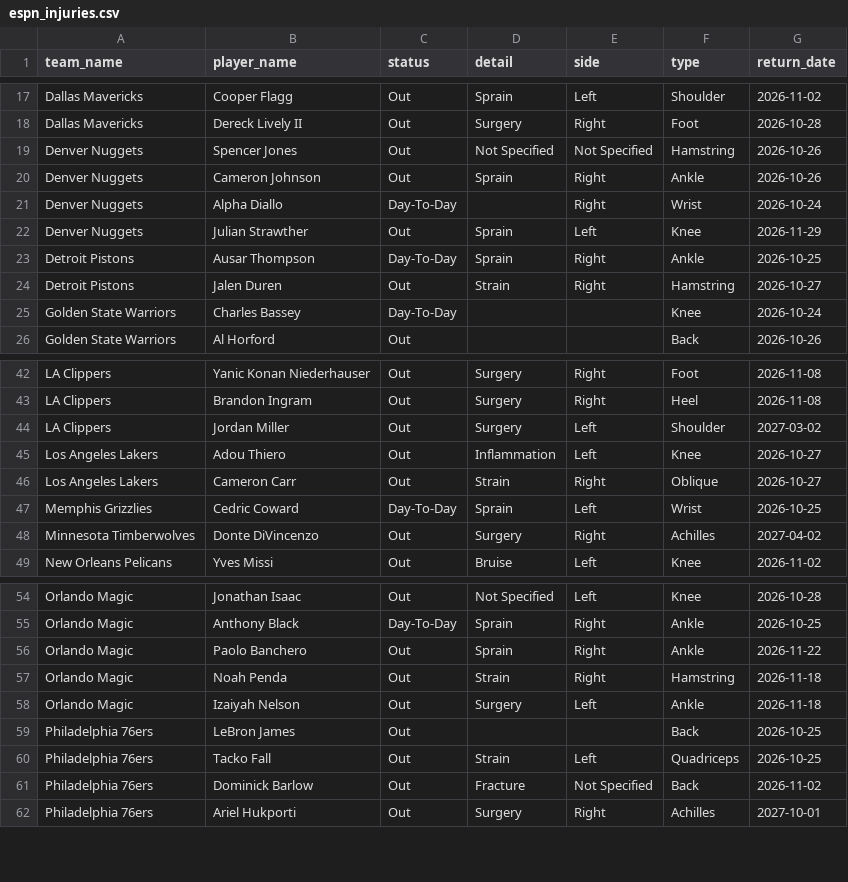
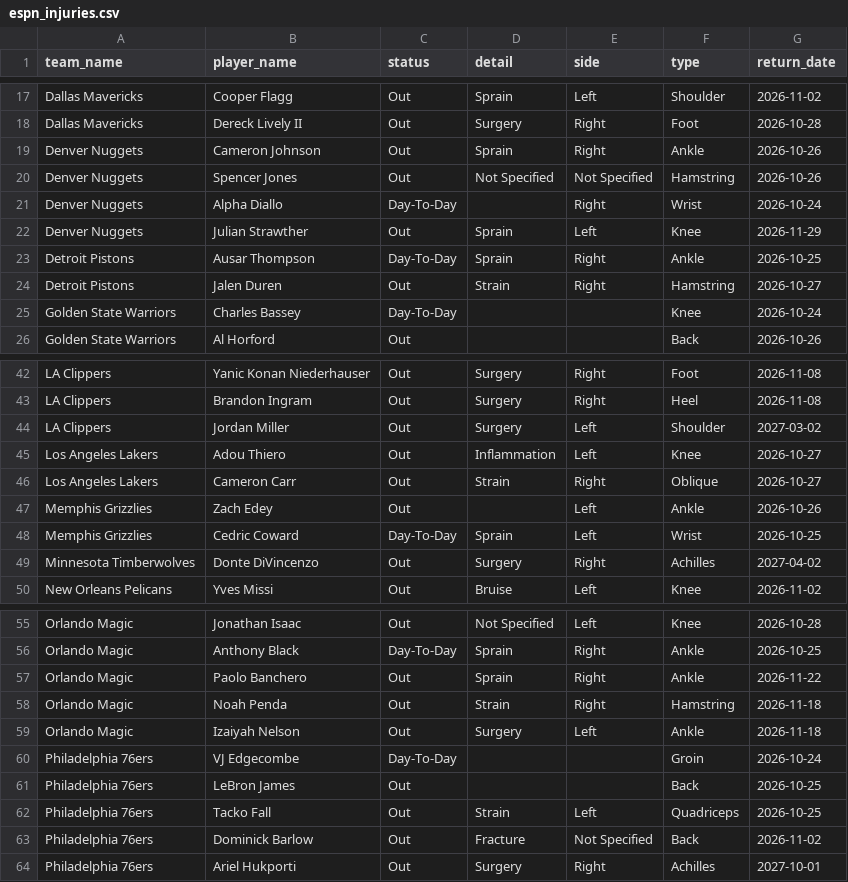
Before and after one commit to Thakky001/NBA, a CSV file: data/raw/espn_injuries.csv, drawn as a sheet; only a part is shown, gaps mark what is left out.

```diff
--- a/data/raw/espn_injuries.csv
+++ b/data/raw/espn_injuries.csv
@@ -18,4 +18,4 @@ Dallas Mavericks,Cooper Flagg,Out,Sprain,Left,Shoulder,2026-11-02
 Dallas Mavericks,Dereck Lively II,Out,Surgery,Right,Foot,2026-10-28
+Denver Nuggets,Cameron Johnson,Out,Sprain,Right,Ankle,2026-10-26
 Denver Nuggets,Spencer Jones,Out,Not Specified,Not Specified,Hamstring,2026-10-26
-Denver Nuggets,Cameron Johnson,Out,Sprain,Right,Ankle,2026-10-26
 Denver Nuggets,Alpha Diallo,Day-To-Day,,Right,Wrist,2026-10-24
@@ -46,2 +46,3 @@ Los Angeles Lakers,Adou Thiero,Out,Inflammation,Left,Knee,2026-10-27
 Los Angeles Lakers,Cameron Carr,Out,Strain,Right,Oblique,2026-10-27
+Memphis Grizzlies,Zach Edey,Out,,Left,Ankle,2026-10-26
 Memphis Grizzlies,Cedric Coward,Day-To-Day,Sprain,Left,Wrist,2026-10-25
@@ -58,2 +59,3 @@ Orlando Magic,Noah Penda,Out,Strain,Right,Hamstring,2026-11-18
 Orlando Magic,Izaiyah Nelson,Out,Surgery,Left,Ankle,2026-11-18
+Philadelphia 76ers,VJ Edgecombe,Day-To-Day,,,Groin,2026-10-24
 Philadelphia 76ers,LeBron James,Out,,,Back,2026-10-25
```
Also changed, not shown: data/raw/predictions_ledger.csv, 2 other files.
